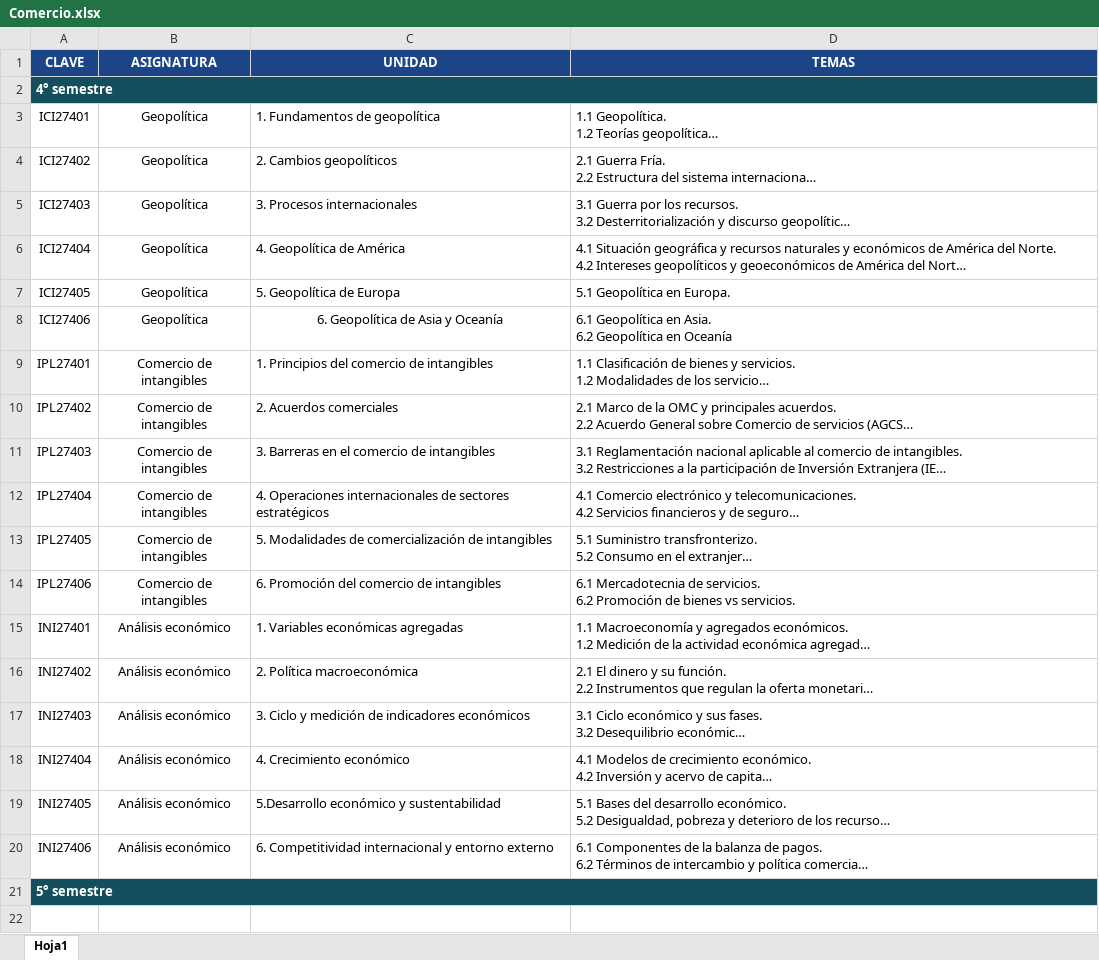
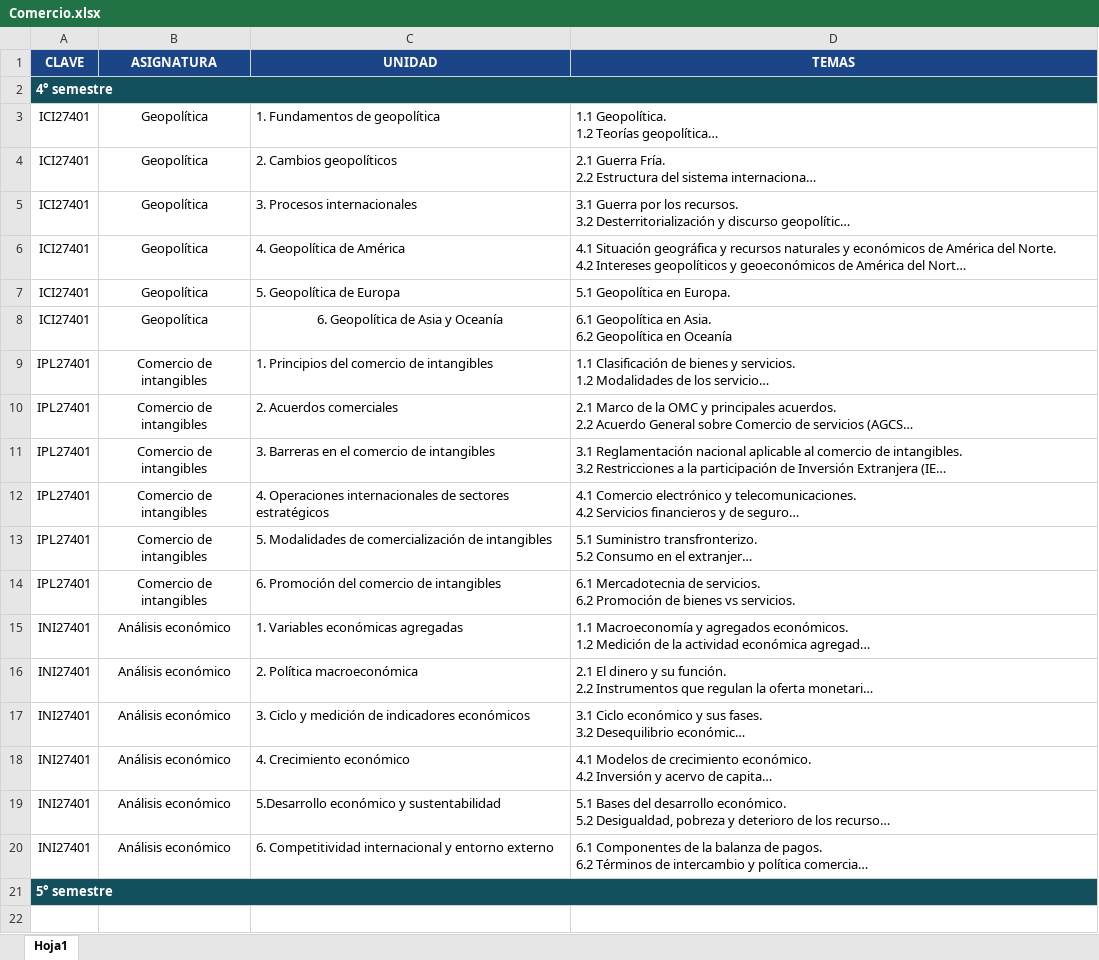
Before and after one commit to LeoVergara1/compareExcelEbcRuby, an Excel workbook: Comercio.xlsx, sheet Hoja1, drawn as a sheet; only a part is shown; long unchanged cells end in …; values as stored, in another font and other column widths than the file's, no borders; the diff covers the shown part only; the diff names each change by its address in the sheet, - before the commit and + after, or states it on an @@ line.

```diff
--- a/Comercio.xlsx (sheet Hoja1)
+++ b/Comercio.xlsx (sheet Hoja1)
-A4 (CLAVE): ICI27402
+A4 (CLAVE): ICI27401
-A5 (CLAVE): ICI27403
+A5 (CLAVE): ICI27401
-A6 (CLAVE): ICI27404
+A6 (CLAVE): ICI27401
-A7 (CLAVE): ICI27405
+A7 (CLAVE): ICI27401
-A8 (CLAVE): ICI27406
+A8 (CLAVE): ICI27401
-A10 (CLAVE): IPL27402
+A10 (CLAVE): IPL27401
-A11 (CLAVE): IPL27403
+A11 (CLAVE): IPL27401
-A12 (CLAVE): IPL27404
+A12 (CLAVE): IPL27401
-A13 (CLAVE): IPL27405
+A13 (CLAVE): IPL27401
-A14 (CLAVE): IPL27406
+A14 (CLAVE): IPL27401
-A16 (CLAVE): INI27402
+A16 (CLAVE): INI27401
-A17 (CLAVE): INI27403
+A17 (CLAVE): INI27401
-A18 (CLAVE): INI27404
+A18 (CLAVE): INI27401
-A19 (CLAVE): INI27405
+A19 (CLAVE): INI27401
-A20 (CLAVE): INI27406
+A20 (CLAVE): INI27401
```
Also changed, not shown: 15 edited cells elsewhere in this sheet, contaduria.xlsx, finanzas.xlsx, 7 other files.
